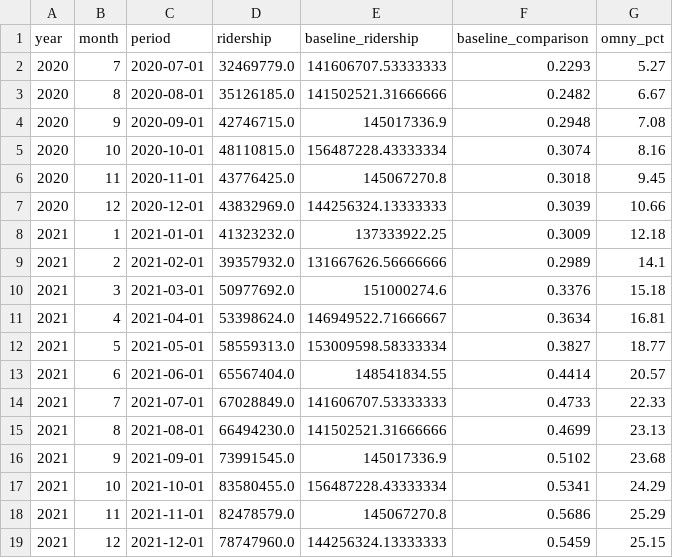
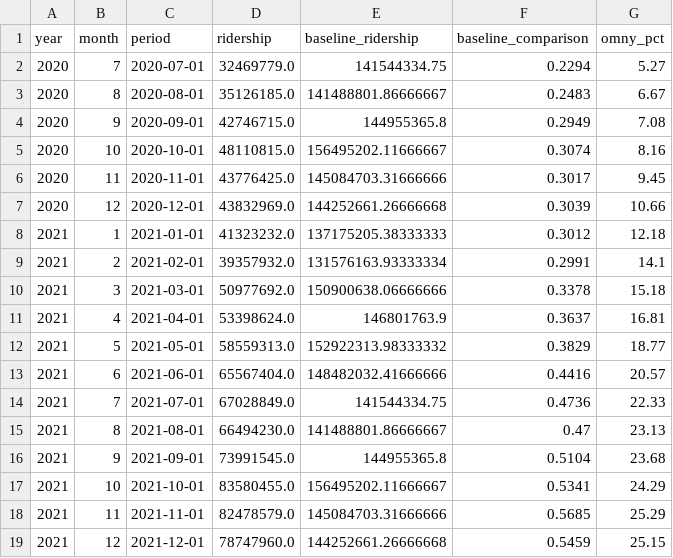
Before and after one commit to pbmendoza/mta_ridership, a CSV file: results/final/monthly_ridership_nyc.csv, drawn as a sheet; only a part is shown; the diff covers the shown part only.

```diff
--- a/results/final/monthly_ridership_nyc.csv
+++ b/results/final/monthly_ridership_nyc.csv
@@ -1,19 +1,19 @@
 year,month,period,ridership,baseline_ridership,baseline_comparison,omny_pct
-2020,7,2020-07-01,32469779.0,141606707.53333333,0.2293,5.27
-2020,8,2020-08-01,35126185.0,141502521.31666666,0.2482,6.67
-2020,9,2020-09-01,42746715.0,145017336.9,0.2948,7.08
-2020,10,2020-10-01,48110815.0,156487228.43333334,0.3074,8.16
-2020,11,2020-11-01,43776425.0,145067270.8,0.3018,9.45
-2020,12,2020-12-01,43832969.0,144256324.13333333,0.3039,10.66
-2021,1,2021-01-01,41323232.0,137333922.25,0.3009,12.18
-2021,2,2021-02-01,39357932.0,131667626.56666666,0.2989,14.1
-2021,3,2021-03-01,50977692.0,151000274.6,0.3376,15.18
-2021,4,2021-04-01,53398624.0,146949522.71666667,0.3634,16.81
-2021,5,2021-05-01,58559313.0,153009598.58333334,0.3827,18.77
-2021,6,2021-06-01,65567404.0,148541834.55,0.4414,20.57
-2021,7,2021-07-01,67028849.0,141606707.53333333,0.4733,22.33
-2021,8,2021-08-01,66494230.0,141502521.31666666,0.4699,23.13
-2021,9,2021-09-01,73991545.0,145017336.9,0.5102,23.68
-2021,10,2021-10-01,83580455.0,156487228.43333334,0.5341,24.29
-2021,11,2021-11-01,82478579.0,145067270.8,0.5686,25.29
-2021,12,2021-12-01,78747960.0,144256324.13333333,0.5459,25.15
+2020,7,2020-07-01,32469779.0,141544334.75,0.2294,5.27
+2020,8,2020-08-01,35126185.0,141488801.86666667,0.2483,6.67
+2020,9,2020-09-01,42746715.0,144955365.8,0.2949,7.08
+2020,10,2020-10-01,48110815.0,156495202.11666667,0.3074,8.16
+2020,11,2020-11-01,43776425.0,145084703.31666666,0.3017,9.45
+2020,12,2020-12-01,43832969.0,144252661.26666668,0.3039,10.66
+2021,1,2021-01-01,41323232.0,137175205.38333333,0.3012,12.18
+2021,2,2021-02-01,39357932.0,131576163.93333334,0.2991,14.1
+2021,3,2021-03-01,50977692.0,150900638.06666666,0.3378,15.18
+2021,4,2021-04-01,53398624.0,146801763.9,0.3637,16.81
+2021,5,2021-05-01,58559313.0,152922313.98333332,0.3829,18.77
+2021,6,2021-06-01,65567404.0,148482032.41666666,0.4416,20.57
+2021,7,2021-07-01,67028849.0,141544334.75,0.4736,22.33
+2021,8,2021-08-01,66494230.0,141488801.86666667,0.47,23.13
+2021,9,2021-09-01,73991545.0,144955365.8,0.5104,23.68
+2021,10,2021-10-01,83580455.0,156495202.11666667,0.5341,24.29
+2021,11,2021-11-01,82478579.0,145084703.31666666,0.5685,25.29
+2021,12,2021-12-01,78747960.0,144252661.26666668,0.5459,25.15
```
Also changed, not shown: 1 added row and 84 edited cells elsewhere in this file, results/final/monthly_ridership_puma.csv, results/ridership/monthly_ridership_nyc.csv, 6 other files.
